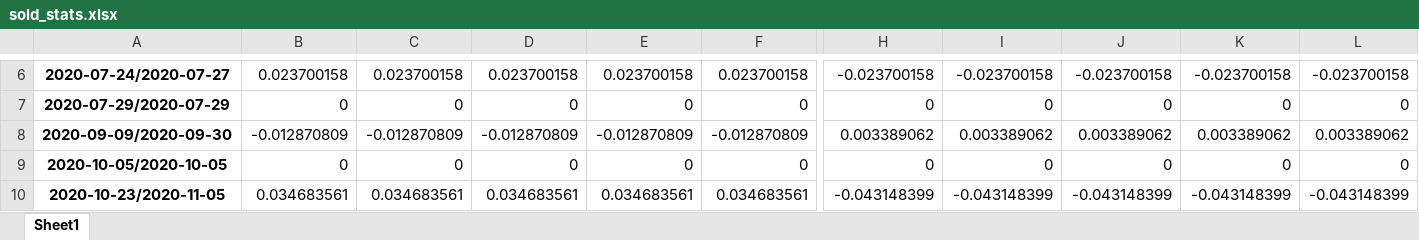
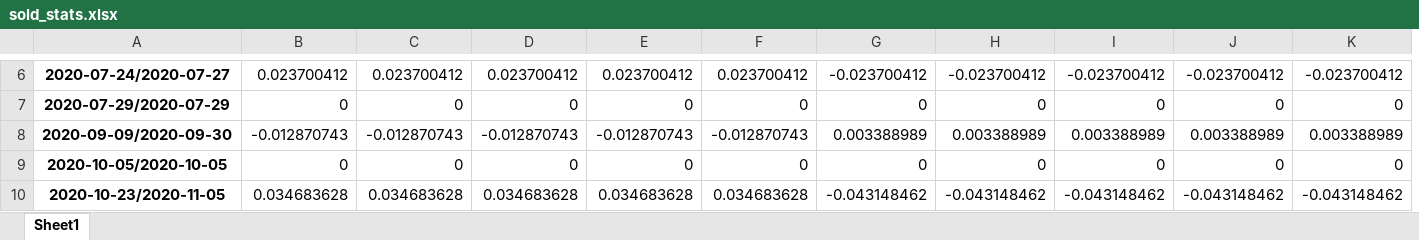
Before and after one commit to Matichialva/delphosinvFinance, an Excel workbook: backtesting/sold_stats.xlsx, sheet Sheet1, drawn as a sheet; only a part is shown, gaps mark what is left out; values as stored, in another font and other column widths than the file's, no borders; removed rows and columns are numbered as before the commit, all else as after; the diff covers the shown part only; the diff names each change by its address in the sheet, - before the commit and + after, or states it on an @@ line.

```diff
--- a/backtesting/sold_stats.xlsx (sheet Sheet1)
+++ b/backtesting/sold_stats.xlsx (sheet Sheet1)
+column G, rows 6-10: -0.023700412 | 0 | 0.003388989 | 0 | -0.043148462
-column L, rows 6-10: -0.023700158 | 0 | 0.003389062 | 0 | -0.043148399
-B6: 0.023700158
+B6: 0.023700412
-C6: 0.023700158
+C6: 0.023700412
-D6: 0.023700158
+D6: 0.023700412
-E6: 0.023700158
+E6: 0.023700412
-F6: 0.023700158
+F6: 0.023700412
-H6: -0.023700158
+H6: -0.023700412
-I6: -0.023700158
+I6: -0.023700412
-J6: -0.023700158
+J6: -0.023700412
-K6: -0.023700158
+K6: -0.023700412
-B8: -0.012870809
+B8: -0.012870743
-C8: -0.012870809
+C8: -0.012870743
-D8: -0.012870809
+D8: -0.012870743
-E8: -0.012870809
+E8: -0.012870743
-F8: -0.012870809
+F8: -0.012870743
-H8: 0.003389062
+H8: 0.003388989
-I8: 0.003389062
+I8: 0.003388989
-J8: 0.003389062
+J8: 0.003388989
-K8: 0.003389062
+K8: 0.003388989
-B10: 0.034683561
+B10: 0.034683628
-C10: 0.034683561
+C10: 0.034683628
-D10: 0.034683561
+D10: 0.034683628
-E10: 0.034683561
+E10: 0.034683628
-F10: 0.034683561
+F10: 0.034683628
-H10: -0.043148399
+H10: -0.043148462
-I10: -0.043148399
+I10: -0.043148462
-J10: -0.043148399
+J10: -0.043148462
-K10: -0.043148399
+K10: -0.043148462
```
Also changed, not shown: 1 added row, 1 removed row, 3 removed columns, 232 edited cells and merged cells elsewhere in this sheet, backtesting/BacktestData.xlsx, backtesting/bought_stats.xlsx, 22 other files.
